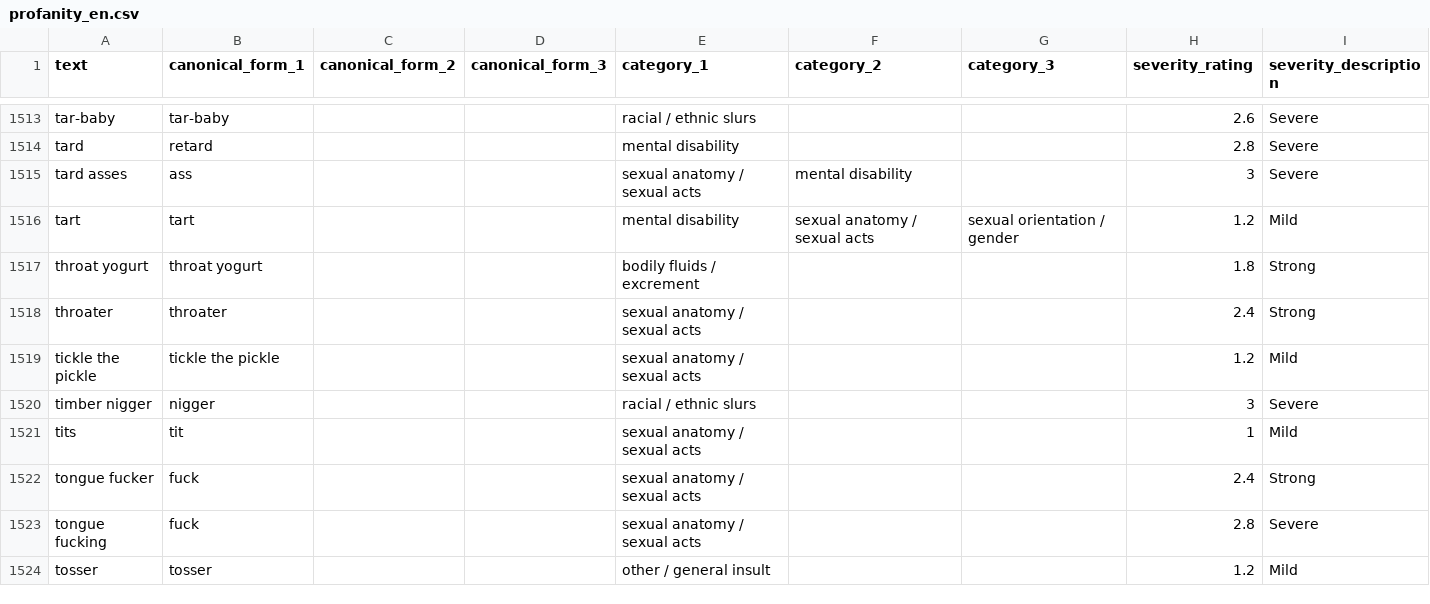
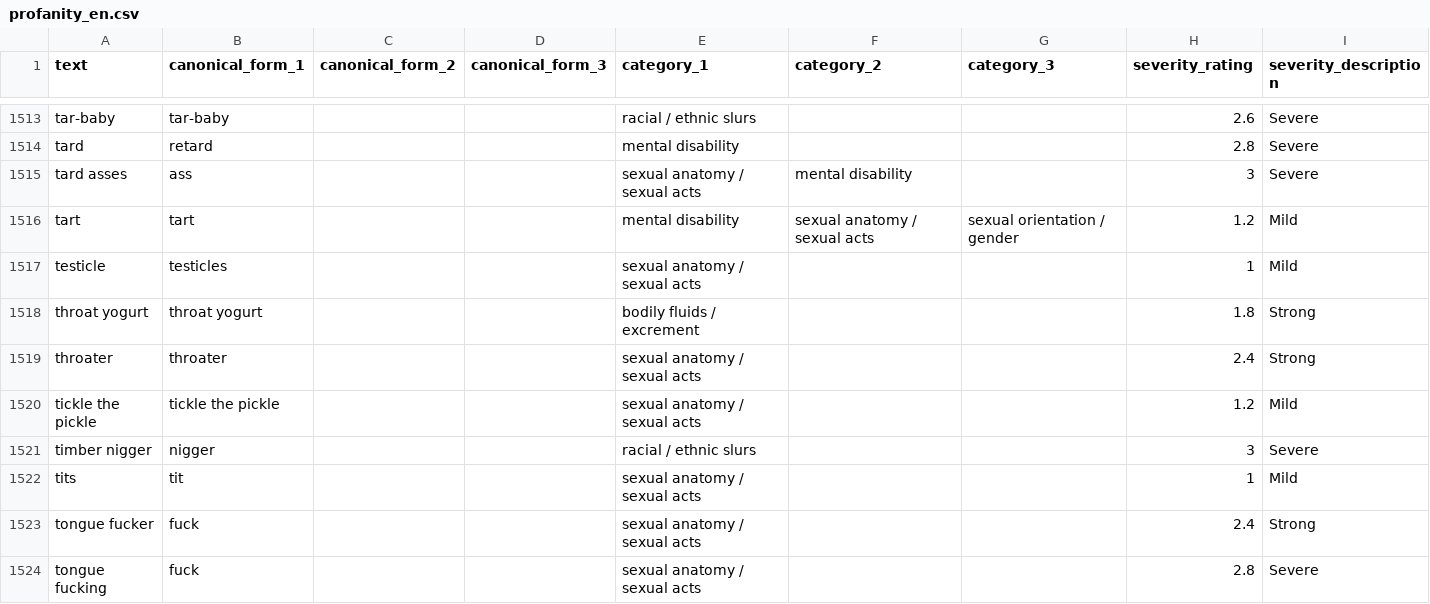
Before and after one commit to Leonardo-Notargiacomo/Flagger, a CSV file: backend/backend/src/CsvFiles/profanity_en.csv, drawn as a sheet; only a part is shown, gaps mark what is left out; the shorter side is filled out with more unchanged rows; the diff names each change by its address in the sheet, - before the commit and + after, or states it on an @@ line.

```diff
--- a/backend/backend/src/CsvFiles/profanity_en.csv
+++ b/backend/backend/src/CsvFiles/profanity_en.csv
+row 1517: testicle | testicles |  |  | sexual anatomy / sexual acts |  |  | 1 | Mild
```
Also changed, not shown: 2 other files.
